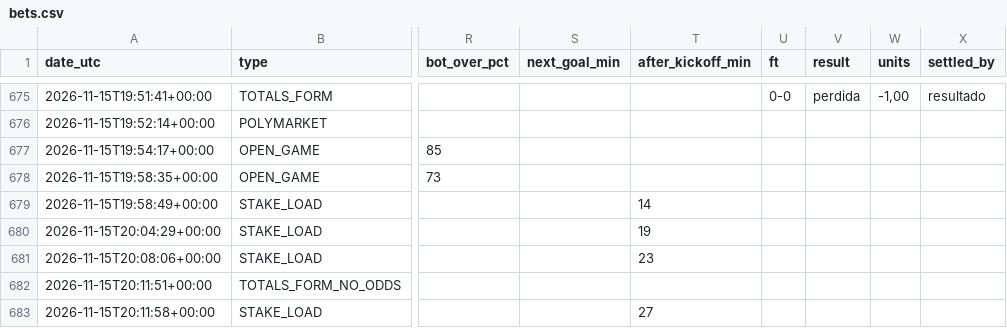
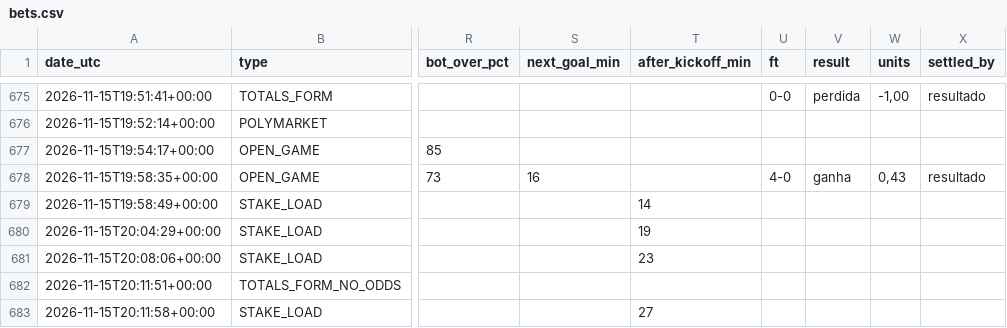
Before and after one commit to nunovinhas-creator/goal-roi, a CSV file: docs/bets.csv, drawn as a sheet; only a part is shown, gaps mark what is left out; the diff names each change by its address in the sheet, - before the commit and + after, or states it on an @@ line.

```diff
--- a/docs/bets.csv
+++ b/docs/bets.csv
-S678 (next_goal_min): (empty)
+S678 (next_goal_min): 16
-U678 (ft): (empty)
+U678 (ft): 4-0
-V678 (result): (empty)
+V678 (result): ganha
-W678 (units): (empty)
+W678 (units): 0,43
-X678 (settled_by): (empty)
+X678 (settled_by): resultado
```
Also changed, not shown: 8 other files.
